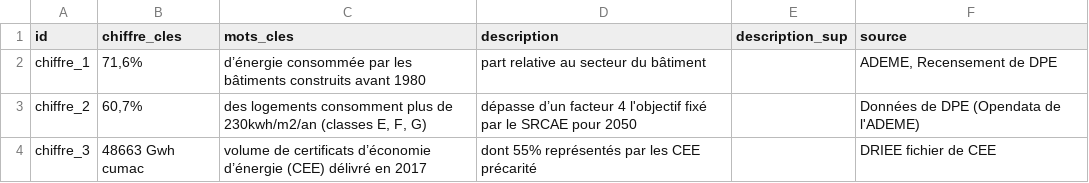
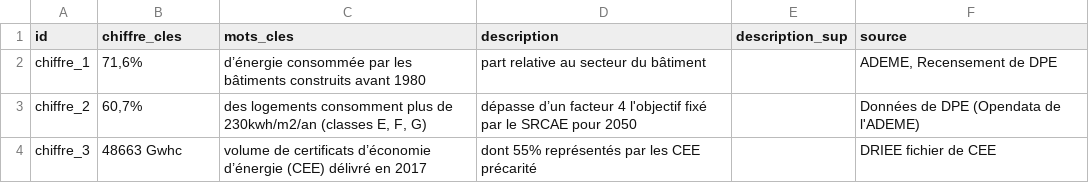
Before and after one commit to SECV-PEE/SECV-PEE.github.io, a CSV file: data/page4_bati/page4_chiffres_cles.csv, drawn as a sheet.

Commit message:
Add files via upload

```diff
--- a/data/page4_bati/page4_chiffres_cles.csv
+++ b/data/page4_bati/page4_chiffres_cles.csv
@@ -3,2 +3,2 @@ chiffre_1,"71,6%",d’énergie consommée par les bâtiments construits avant 19
 chiffre_2,"60,7%","des logements consomment plus de 230kwh/m2/an (classes E, F, G)",dépasse d’un facteur 4 l'objectif fixé par le SRCAE pour 2050,,Données de DPE (Opendata de l'ADEME)
-chiffre_3,48663 Gwh cumac,volume de certificats d’économie d’énergie (CEE) délivré en 2017,dont 55% représentés par les CEE précarité,,DRIEE fichier de CEE
+chiffre_3,48663 Gwhc,volume de certificats d’économie d’énergie (CEE) délivré en 2017,dont 55% représentés par les CEE précarité,,DRIEE fichier de CEE
```
